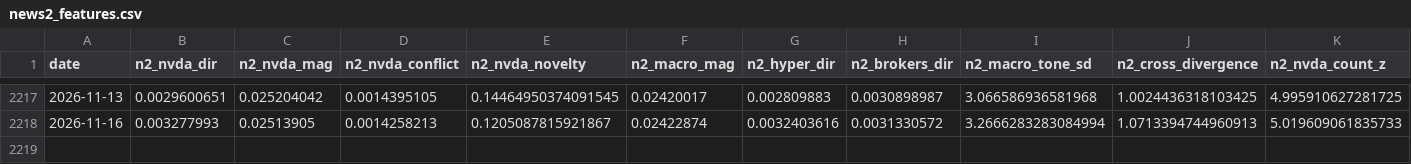
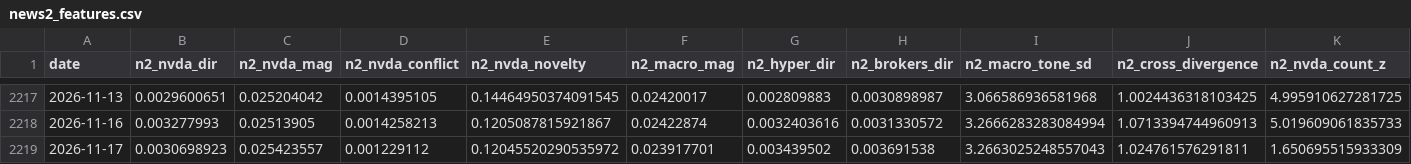
Before and after one commit to kevinrambhia11/nvda-news-quant, a CSV file: artifacts/cache/news2_features.csv, drawn as a sheet; only a part is shown, gaps mark what is left out; rows hold the shown columns only; the diff names each change by its address in the sheet, - before the commit and + after, or states it on an @@ line.

Commit message:
Daily signal artifacts (scheduled run)

```diff
--- a/artifacts/cache/news2_features.csv
+++ b/artifacts/cache/news2_features.csv
+row 2219: 2026-11-17 | 0.0030698923 | 0.025423557 | 0.001229112 | 0.12045520290535972 | 0.023917701 | 0.003439502 | 0.003691538 | 3.2663025248557043 | 1.024761576291811 | 1.650695515933309
```
Also changed, not shown: artifacts/cache/bq_industry.csv, artifacts/cache/bq_nvda_tone.csv, 8 other files.
